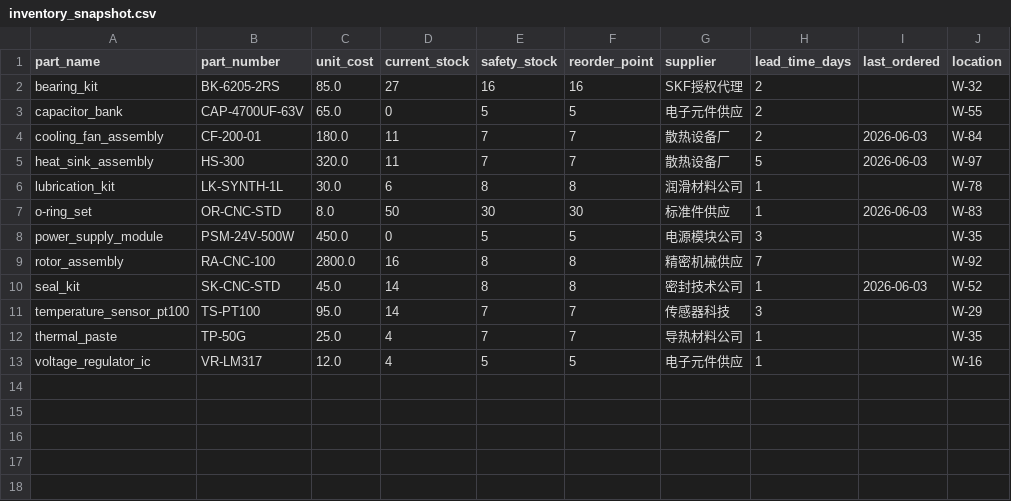
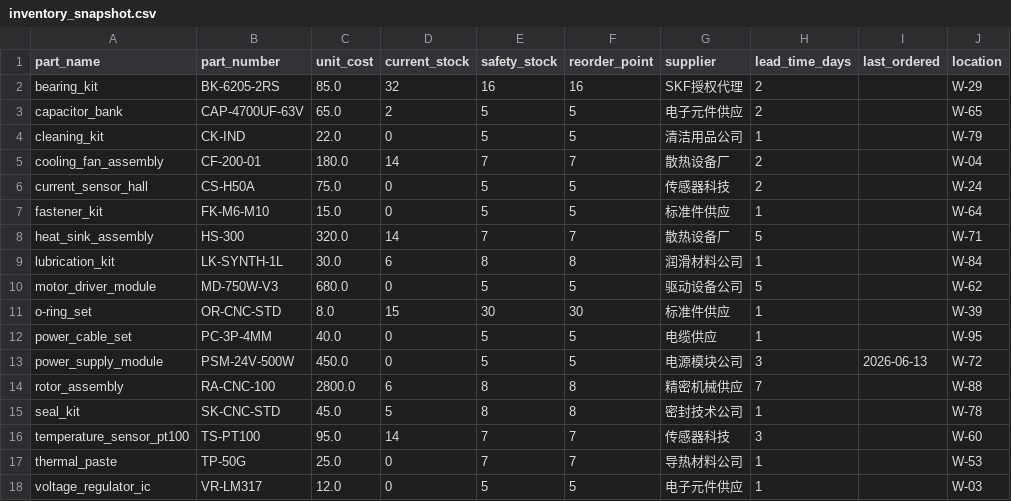
Before and after one commit to yuzzz710/Predictive-Maintenance-Platform, a CSV file: web-dashboard/data/inventory_snapshot.csv, drawn as a sheet.

```diff
--- a/web-dashboard/data/inventory_snapshot.csv
+++ b/web-dashboard/data/inventory_snapshot.csv
@@ -1,13 +1,18 @@
 part_name,part_number,unit_cost,current_stock,safety_stock,reorder_point,supplier,lead_time_days,last_ordered,location
-bearing_kit,BK-6205-2RS,85.0,27,16,16,SKF授权代理,2,,W-32
-capacitor_bank,CAP-4700UF-63V,65.0,0,5,5,电子元件供应,2,,W-55
-cooling_fan_assembly,CF-200-01,180.0,11,7,7,散热设备厂,2,2026-06-03,W-84
-heat_sink_assembly,HS-300,320.0,11,7,7,散热设备厂,5,2026-06-03,W-97
-lubrication_kit,LK-SYNTH-1L,30.0,6,8,8,润滑材料公司,1,,W-78
-o-ring_set,OR-CNC-STD,8.0,50,30,30,标准件供应,1,2026-06-03,W-83
-power_supply_module,PSM-24V-500W,450.0,0,5,5,电源模块公司,3,,W-35
-rotor_assembly,RA-CNC-100,2800.0,16,8,8,精密机械供应,7,,W-92
-seal_kit,SK-CNC-STD,45.0,14,8,8,密封技术公司,1,2026-06-03,W-52
-temperature_sensor_pt100,TS-PT100,95.0,14,7,7,传感器科技,3,,W-29
-thermal_paste,TP-50G,25.0,4,7,7,导热材料公司,1,,W-35
-voltage_regulator_ic,VR-LM317,12.0,4,5,5,电子元件供应,1,,W-16
+bearing_kit,BK-6205-2RS,85.0,32,16,16,SKF授权代理,2,,W-29
+capacitor_bank,CAP-4700UF-63V,65.0,2,5,5,电子元件供应,2,,W-65
+cleaning_kit,CK-IND,22.0,0,5,5,清洁用品公司,1,,W-79
+cooling_fan_assembly,CF-200-01,180.0,14,7,7,散热设备厂,2,,W-04
+current_sensor_hall,CS-H50A,75.0,0,5,5,传感器科技,2,,W-24
+fastener_kit,FK-M6-M10,15.0,0,5,5,标准件供应,1,,W-64
+heat_sink_assembly,HS-300,320.0,14,7,7,散热设备厂,5,,W-71
+lubrication_kit,LK-SYNTH-1L,30.0,6,8,8,润滑材料公司,1,,W-84
+motor_driver_module,MD-750W-V3,680.0,0,5,5,驱动设备公司,5,,W-62
+o-ring_set,OR-CNC-STD,8.0,15,30,30,标准件供应,1,,W-39
+power_cable_set,PC-3P-4MM,40.0,0,5,5,电缆供应,1,,W-95
+power_supply_module,PSM-24V-500W,450.0,0,5,5,电源模块公司,3,2026-06-13,W-72
+rotor_assembly,RA-CNC-100,2800.0,6,8,8,精密机械供应,7,,W-88
+seal_kit,SK-CNC-STD,45.0,5,8,8,密封技术公司,1,,W-78
+temperature_sensor_pt100,TS-PT100,95.0,14,7,7,传感器科技,3,,W-60
+thermal_paste,TP-50G,25.0,0,7,7,导热材料公司,1,,W-53
+voltage_regulator_ic,VR-LM317,12.0,0,5,5,电子元件供应,1,,W-03
```
Also changed, not shown: web-dashboard/data/downtime_schedule.csv, web-dashboard/data/procurement_orders.csv, 36 other files.
